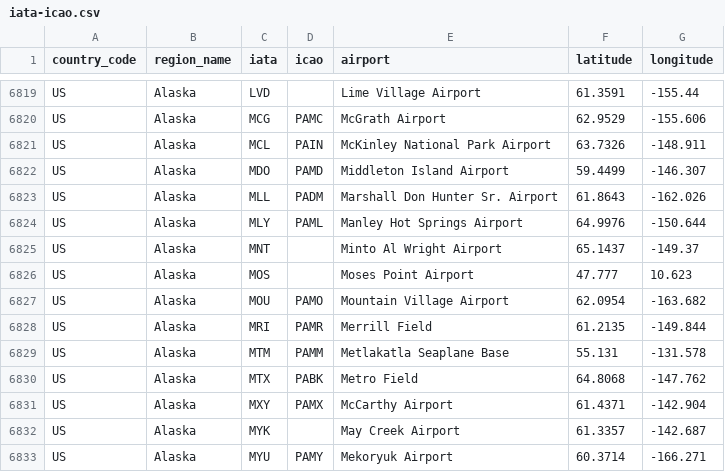
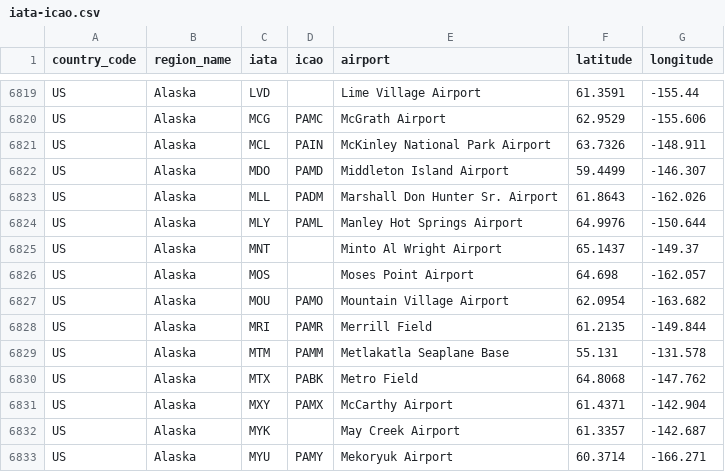
Before and after one commit to ip2location/ip2location-iata-icao, a CSV file: iata-icao.csv, drawn as a sheet; only a part is shown, gaps mark what is left out.

Commit message:
Update iata-icao.csv
Fixed issue #34.

```diff
--- a/iata-icao.csv
+++ b/iata-icao.csv
@@ -6825,3 +6825,3 @@
 "US","Alaska","MNT","","Minto Al Wright Airport","65.1437","-149.37"
-"US","Alaska","MOS","","Moses Point Airport","47.777","10.623"
+"US","Alaska","MOS","","Moses Point Airport","64.698","-162.057"
 "US","Alaska","MOU","PAMO","Mountain Village Airport","62.0954","-163.682"
```
